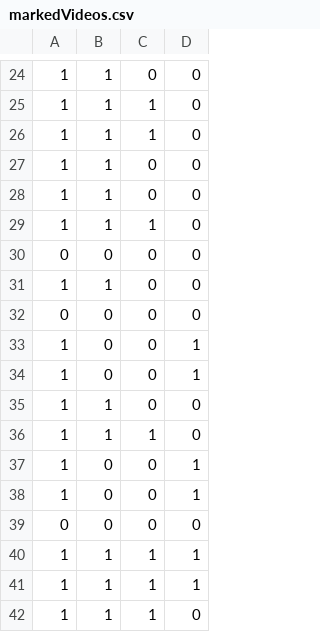
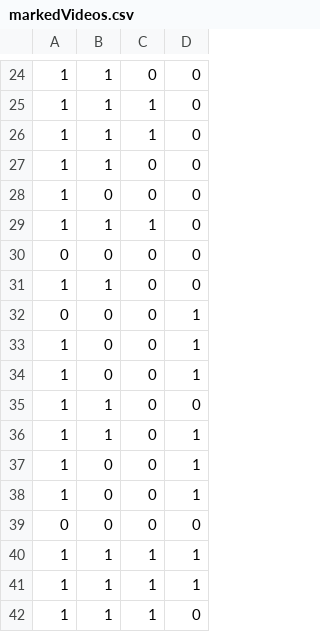
Before and after one commit to zgibanez/SmallProjectGit, a CSV file: VisualizingVideos/SmallProject/Project1/markedVideos.csv, drawn as a sheet; only a part is shown, gaps mark what is left out; the diff covers the shown part only.

```diff
--- a/VisualizingVideos/SmallProject/Project1/markedVideos.csv
+++ b/VisualizingVideos/SmallProject/Project1/markedVideos.csv
@@ -27,3 +27,3 @@
 1, 1, 0, 0
-1, 1, 0, 0
+1, 0, 0, 0
 1, 1, 1, 0
@@ -31,3 +31,3 @@
 1, 1, 0, 0
-0, 0, 0, 0
+0, 0, 0, 1
 1, 0, 0, 1
@@ -35,3 +35,3 @@
 1, 1, 0, 0
-1, 1, 1, 0
+1, 1, 0, 1
 1, 0, 0, 1
```
Also changed, not shown: 5 added rows, 5 removed rows and 5 moved rows elsewhere in this file, 7 other files.
